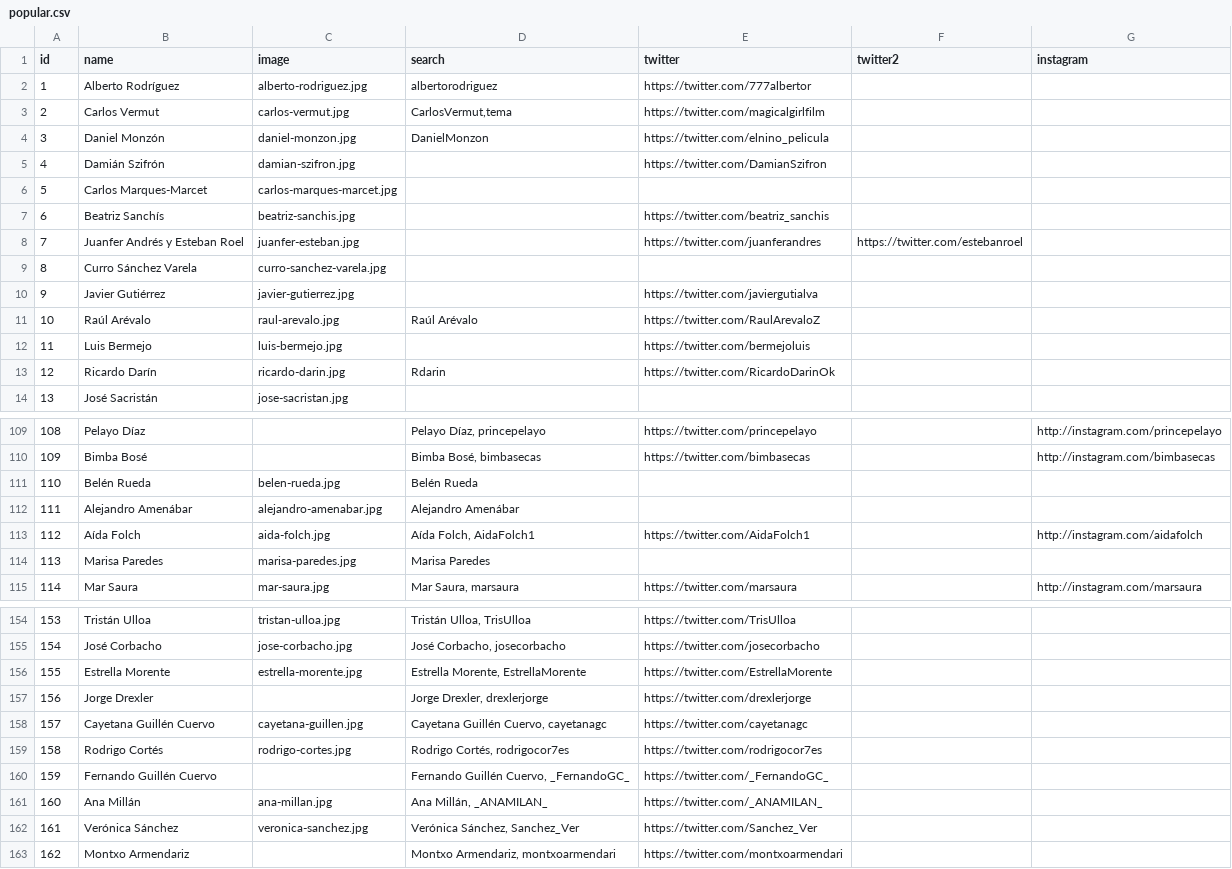
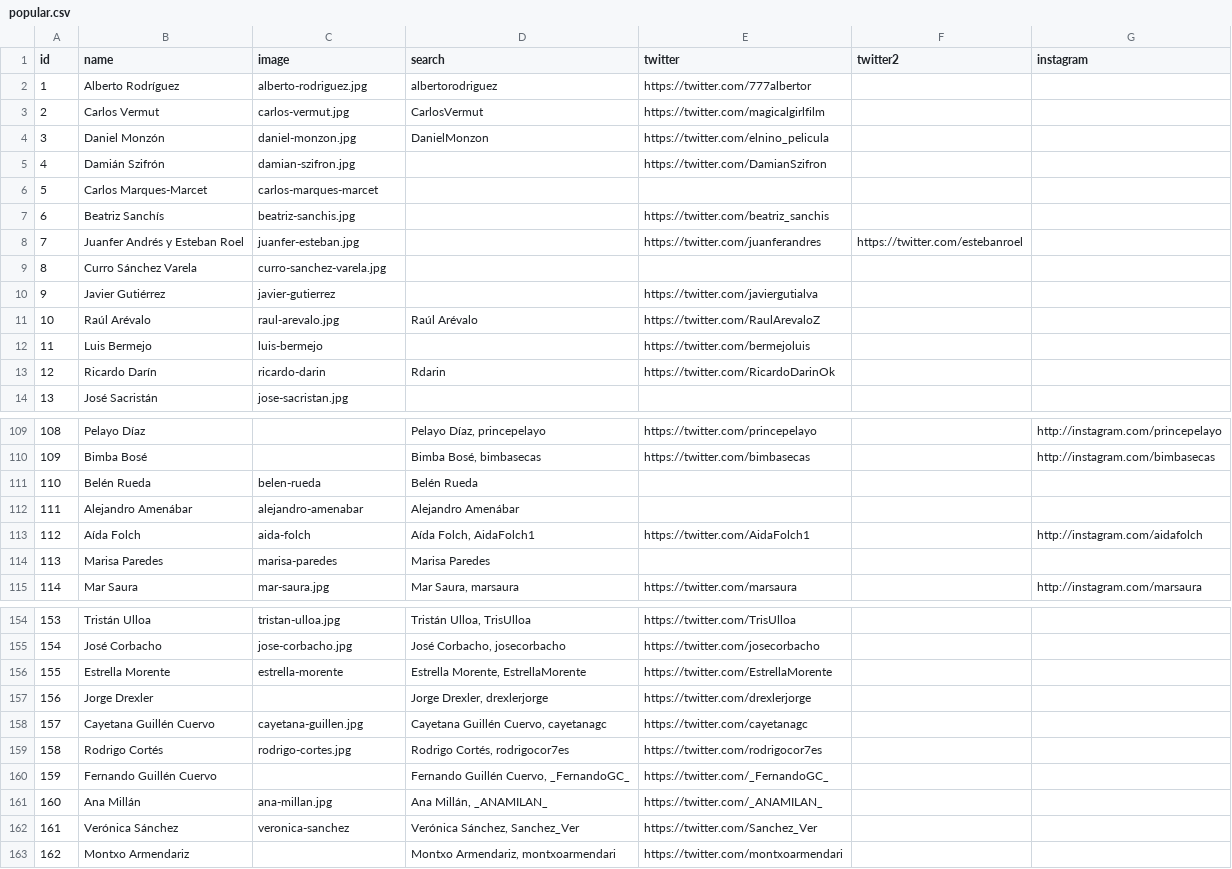
Before and after one commit to Richacinas/los-goya-2015, a CSV file: data/favorites/popular.csv, drawn as a sheet; only a part is shown, gaps mark what is left out; the diff covers the shown part only.

```diff
--- a/data/favorites/popular.csv
+++ b/data/favorites/popular.csv
@@ -2,6 +2,6 @@ id;name;image;search;twitter;twitter2;instagram
 1;Alberto Rodríguez;alberto-rodriguez.jpg;albertorodriguez;https://twitter.com/777albertor;;
-2;Carlos Vermut;carlos-vermut.jpg;CarlosVermut,tema;https://twitter.com/magicalgirlfilm;;
+2;Carlos Vermut;carlos-vermut.jpg;CarlosVermut;https://twitter.com/magicalgirlfilm;;
 3;Daniel Monzón;daniel-monzon.jpg;DanielMonzon;https://twitter.com/elnino_pelicula;;
 4;Damián Szifrón;damian-szifron.jpg;;https://twitter.com/DamianSzifron;;
-5;Carlos Marques-Marcet;carlos-marques-marcet.jpg;;;;
+5;Carlos Marques-Marcet;carlos-marques-marcet;;;;
 6;Beatriz Sanchís;beatriz-sanchis.jpg;;https://twitter.com/beatriz_sanchis;;
@@ -9,6 +9,6 @@ id;name;image;search;twitter;twitter2;instagram
 8;Curro Sánchez Varela;curro-sanchez-varela.jpg;;;;
-9;Javier Gutiérrez;javier-gutierrez.jpg;;https://twitter.com/javiergutialva;;
+9;Javier Gutiérrez;javier-gutierrez;;https://twitter.com/javiergutialva;;
 10;Raúl Arévalo;raul-arevalo.jpg;Raúl Arévalo;https://twitter.com/RaulArevaloZ;;
-11;Luis Bermejo;luis-bermejo.jpg;;https://twitter.com/bermejoluis;;
-12;Ricardo Darín;ricardo-darin.jpg;Rdarin;https://twitter.com/RicardoDarinOk;;
+11;Luis Bermejo;luis-bermejo;;https://twitter.com/bermejoluis;;
+12;Ricardo Darín;ricardo-darin;Rdarin;https://twitter.com/RicardoDarinOk;;
 13;José Sacristán;jose-sacristan.jpg;;;;
@@ -110,6 +110,6 @@ id;name;image;search;twitter;twitter2;instagram
 109;Bimba Bosé;;Bimba Bosé, bimbasecas;https://twitter.com/bimbasecas;;http://instagram.com/bimbasecas
-110;Belén Rueda;belen-rueda.jpg;Belén Rueda;;;
-111;Alejandro Amenábar;alejandro-amenabar.jpg;Alejandro Amenábar;;;
-112;Aída Folch;aida-folch.jpg;Aída Folch, AidaFolch1;https://twitter.com/AidaFolch1;;http://instagram.com/aidafolch
-113;Marisa Paredes;marisa-paredes.jpg;Marisa Paredes;;;
+110;Belén Rueda;belen-rueda;Belén Rueda;;;
+111;Alejandro Amenábar;alejandro-amenabar;Alejandro Amenábar;;;
+112;Aída Folch;aida-folch;Aída Folch, AidaFolch1;https://twitter.com/AidaFolch1;;http://instagram.com/aidafolch
+113;Marisa Paredes;marisa-paredes;Marisa Paredes;;;
 114;Mar Saura;mar-saura.jpg;Mar Saura, marsaura;https://twitter.com/marsaura;;http://instagram.com/marsaura
@@ -155,3 +155,3 @@ id;name;image;search;twitter;twitter2;instagram
 154;José Corbacho;jose-corbacho.jpg;José Corbacho, josecorbacho;https://twitter.com/josecorbacho;;
-155;Estrella Morente;estrella-morente.jpg;Estrella Morente, EstrellaMorente;https://twitter.com/EstrellaMorente;;
+155;Estrella Morente;estrella-morente;Estrella Morente, EstrellaMorente;https://twitter.com/EstrellaMorente;;
 156;Jorge Drexler;;Jorge Drexler, drexlerjorge;https://twitter.com/drexlerjorge;;
@@ -161,3 +161,3 @@ id;name;image;search;twitter;twitter2;instagram
 160;Ana Millán;ana-millan.jpg;Ana Millán, _ANAMILAN_;https://twitter.com/_ANAMILAN_;;
-161;Verónica Sánchez;veronica-sanchez.jpg;Verónica Sánchez, Sanchez_Ver;https://twitter.com/Sanchez_Ver;;
+161;Verónica Sánchez;veronica-sanchez;Verónica Sánchez, Sanchez_Ver;https://twitter.com/Sanchez_Ver;;
 162;Montxo Armendariz;;Montxo Armendariz, montxoarmendari;https://twitter.com/montxoarmendari;;
```
Also changed, not shown: 45 added rows elsewhere in this file, 16 other files.
